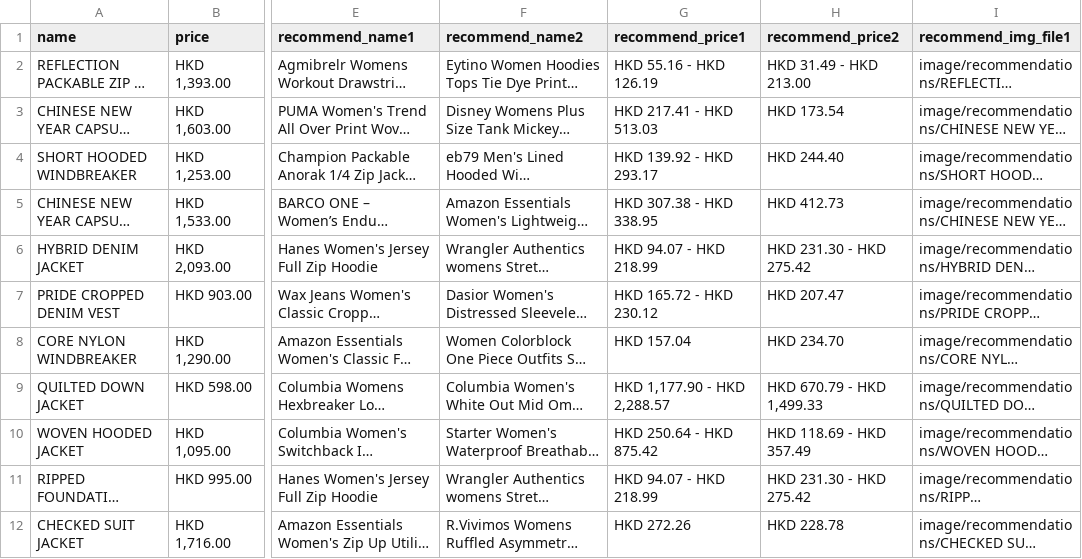
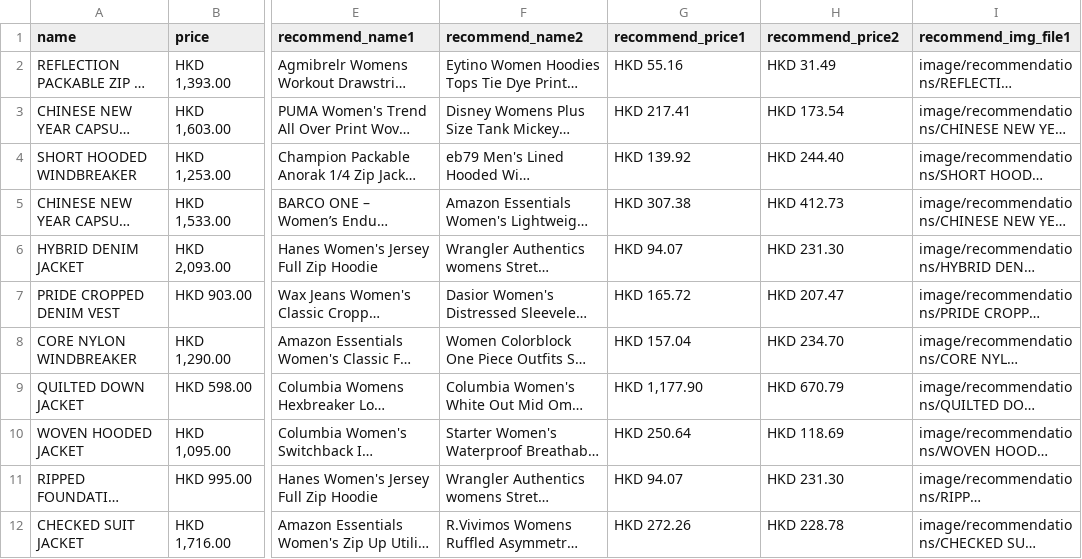
Before and after one commit to yatfungleung/amazon-fashion-recommendation, a CSV file: data/jackets_recommender.csv, drawn as a sheet; only a part is shown, gaps mark what is left out; long unchanged cells end in …; the diff names each change by its address in the sheet, - before the commit and + after, or states it on an @@ line.

```diff
--- a/data/jackets_recommender.csv
+++ b/data/jackets_recommender.csv
-G2 (recommend_price1): HKD 55.16 - HKD 126.19
+G2 (recommend_price1): HKD 55.16
-H2 (recommend_price2): HKD 31.49 - HKD 213.00
+H2 (recommend_price2): HKD 31.49
-G3 (recommend_price1): HKD 217.41 - HKD 513.03
+G3 (recommend_price1): HKD 217.41
-G4 (recommend_price1): HKD 139.92 - HKD 293.17
+G4 (recommend_price1): HKD 139.92
-G5 (recommend_price1): HKD 307.38 - HKD 338.95
+G5 (recommend_price1): HKD 307.38
-G6 (recommend_price1): HKD 94.07 - HKD 218.99
+G6 (recommend_price1): HKD 94.07
-H6 (recommend_price2): HKD 231.30 - HKD 275.42
+H6 (recommend_price2): HKD 231.30
-G7 (recommend_price1): HKD 165.72 - HKD 230.12
+G7 (recommend_price1): HKD 165.72
-G9 (recommend_price1): HKD 1,177.90 - HKD 2,288.57
+G9 (recommend_price1): HKD 1,177.90
-H9 (recommend_price2): HKD 670.79 - HKD 1,499.33
+H9 (recommend_price2): HKD 670.79
-G10 (recommend_price1): HKD 250.64 - HKD 875.42
+G10 (recommend_price1): HKD 250.64
-H10 (recommend_price2): HKD 118.69 - HKD 357.49
+H10 (recommend_price2): HKD 118.69
-G11 (recommend_price1): HKD 94.07 - HKD 218.99
+G11 (recommend_price1): HKD 94.07
-H11 (recommend_price2): HKD 231.30 - HKD 275.42
+H11 (recommend_price2): HKD 231.30
```
Also changed, not shown: data/activewear_recommender.csv, 1 other file.
